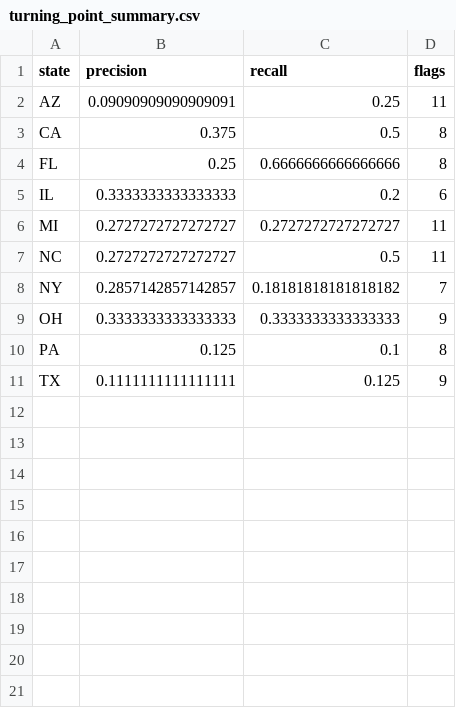
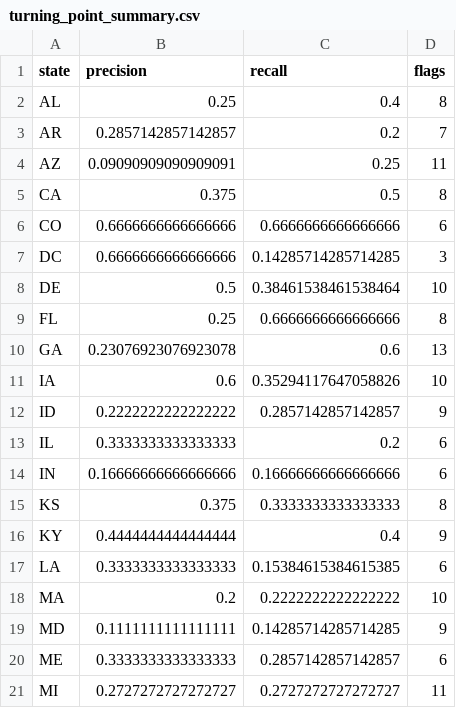
Before and after one commit to kartikmunjal/regional-activity-nowcast, a CSV file: report/turning_point_summary.csv, drawn as a sheet; only a part is shown; the shorter side is filled out with more unchanged rows; the diff covers the shown part only.

```diff
--- a/report/turning_point_summary.csv
+++ b/report/turning_point_summary.csv
@@ -1,6 +1,21 @@
 state,precision,recall,flags
+AL,0.25,0.4,8
+AR,0.2857142857142857,0.2,7
 AZ,0.09090909090909091,0.25,11
 CA,0.375,0.5,8
+CO,0.6666666666666666,0.6666666666666666,6
+DC,0.6666666666666666,0.14285714285714285,3
+DE,0.5,0.38461538461538464,10
 FL,0.25,0.6666666666666666,8
+GA,0.23076923076923078,0.6,13
+IA,0.6,0.35294117647058826,10
+ID,0.2222222222222222,0.2857142857142857,9
 IL,0.3333333333333333,0.2,6
+IN,0.16666666666666666,0.16666666666666666,6
+KS,0.375,0.3333333333333333,8
+KY,0.4444444444444444,0.4,9
+LA,0.3333333333333333,0.15384615384615385,6
+MA,0.2,0.2222222222222222,10
+MD,0.1111111111111111,0.14285714285714285,9
+ME,0.3333333333333333,0.2857142857142857,6
 MI,0.2727272727272727,0.2727272727272727,11
```
Also changed, not shown: 23 added rows elsewhere in this file, report/bootstrap_fred_registry_audit.csv, report/dfm_diagnostics.csv, 28 other files.
